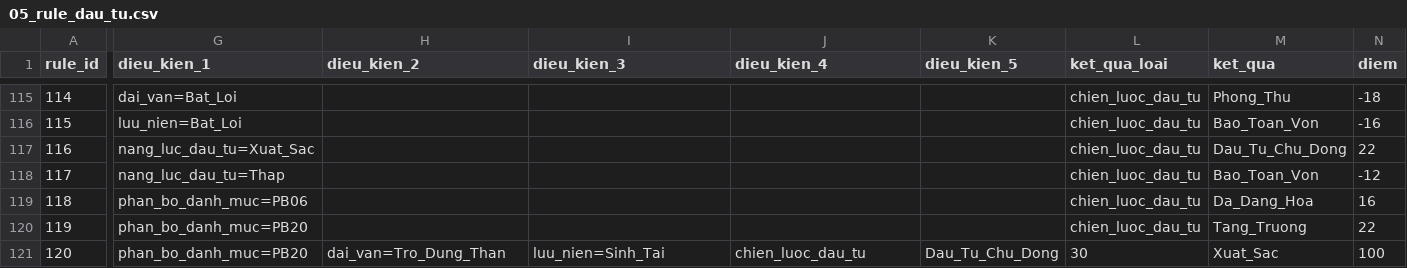
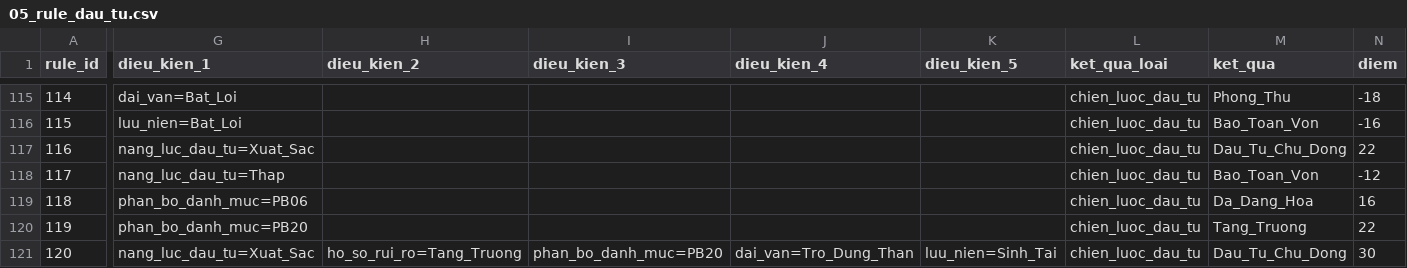
Before and after one commit to tienson86/BTE-Platform, a CSV file: database/05_phan_tich/11_tai_van/05_rule_dau_tu.csv, drawn as a sheet; only a part is shown, gaps mark what is left out; the diff covers the shown part only; the diff names each change by its address in the sheet, - before the commit and + after, or states it on an @@ line.

Commit message:
Update 05_rule_dau_tu.csv

```diff
--- a/database/05_phan_tich/11_tai_van/05_rule_dau_tu.csv
+++ b/database/05_phan_tich/11_tai_van/05_rule_dau_tu.csv
-G121 (dieu_kien_1): phan_bo_danh_muc=PB20
+G121 (dieu_kien_1): nang_luc_dau_tu=Xuat_Sac
-H121 (dieu_kien_2): dai_van=Tro_Dung_Than
+H121 (dieu_kien_2): ho_so_rui_ro=Tang_Truong
-I121 (dieu_kien_3): luu_nien=Sinh_Tai
+I121 (dieu_kien_3): phan_bo_danh_muc=PB20
-J121 (dieu_kien_4): chien_luoc_dau_tu
+J121 (dieu_kien_4): dai_van=Tro_Dung_Than
-K121 (dieu_kien_5): Dau_Tu_Chu_Dong
+K121 (dieu_kien_5): luu_nien=Sinh_Tai
-L121 (ket_qua_loai): 30
+L121 (ket_qua_loai): chien_luoc_dau_tu
-M121 (ket_qua): Xuat_Sac
+M121 (ket_qua): Dau_Tu_Chu_Dong
-N121 (diem): 100
+N121 (diem): 30
```
Also changed, not shown: 8 edited cells elsewhere in this file.
